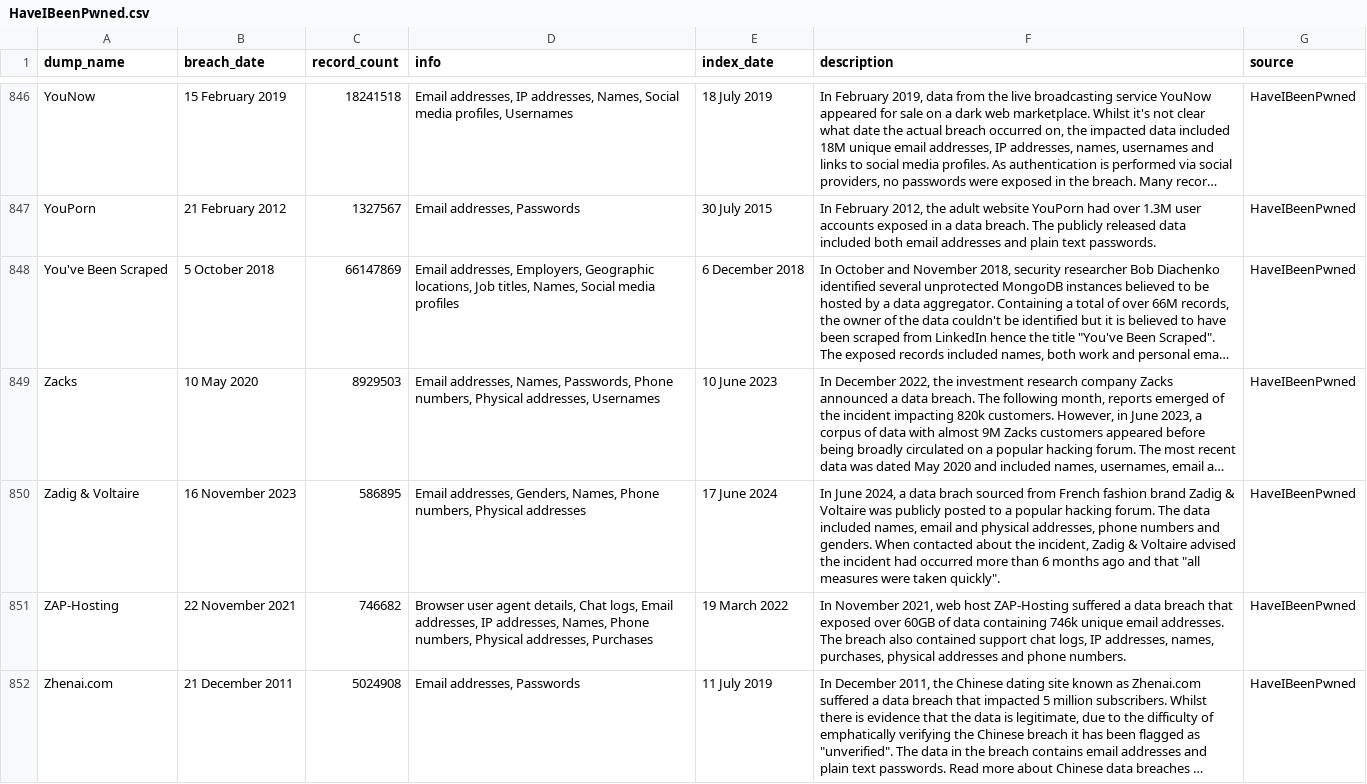
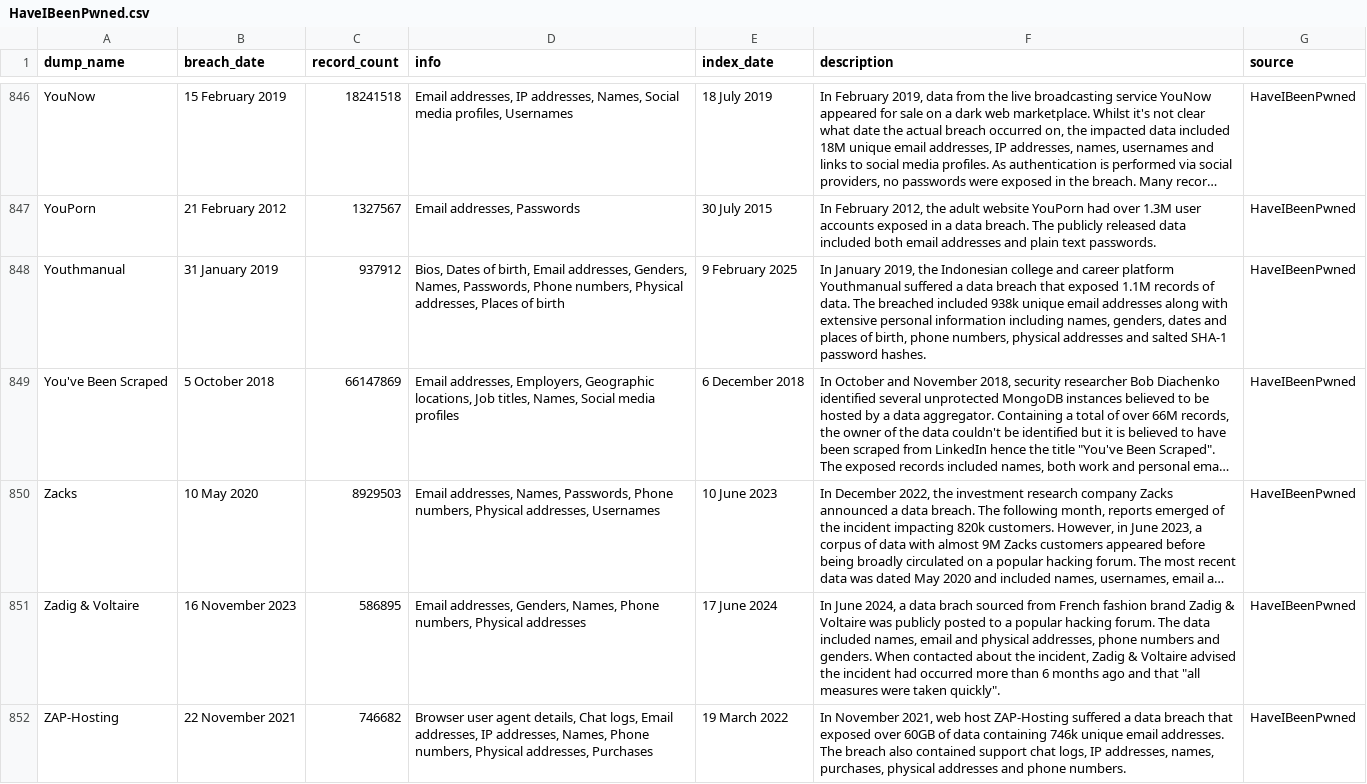
Before and after one commit to notdls/known-breaches, a CSV file: datasets/HaveIBeenPwned.csv, drawn as a sheet; only a part is shown, gaps mark what is left out; the shorter side is filled out with more unchanged rows; long unchanged cells end in …; the diff names each change by its address in the sheet, - before the commit and + after, or states it on an @@ line.

Commit message:
Dataset Update 02/10/25

```diff
--- a/datasets/HaveIBeenPwned.csv
+++ b/datasets/HaveIBeenPwned.csv
+row 848: Youthmanual | 31 January 2019 | 937912 | Bios, Dates of birth, Email addresses, Genders, Names, Passwords, Phone numbers, Physical addresses, Places of birth | 9 February 2025 | In January 2019, the Indonesian college and career platform Youthmanual suffered a data breach that exposed 1.1M records of data. The breached included 938k unique email addresses along with extensive personal information including names, genders, dates and places of birth, phone numbers, physical addresses and salted SHA-1 password hashes. | HaveIBeenPwned
```
Also changed, not shown: datasets/Hashmob.csv, 4 other files.
